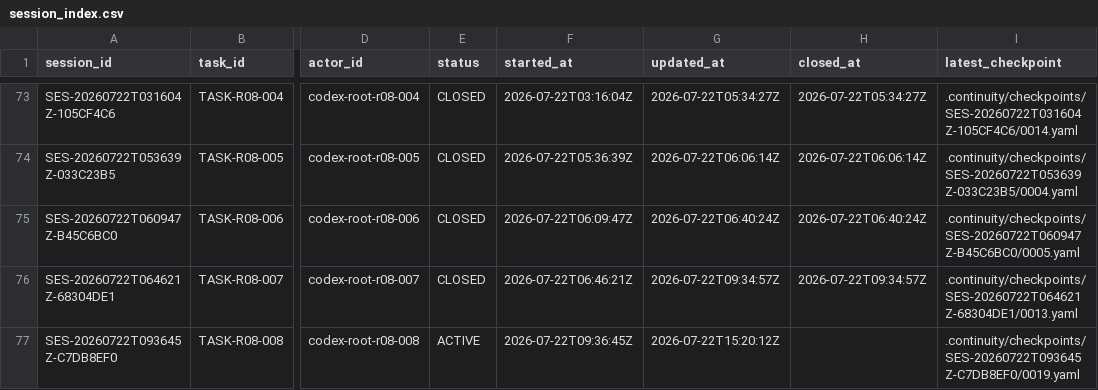
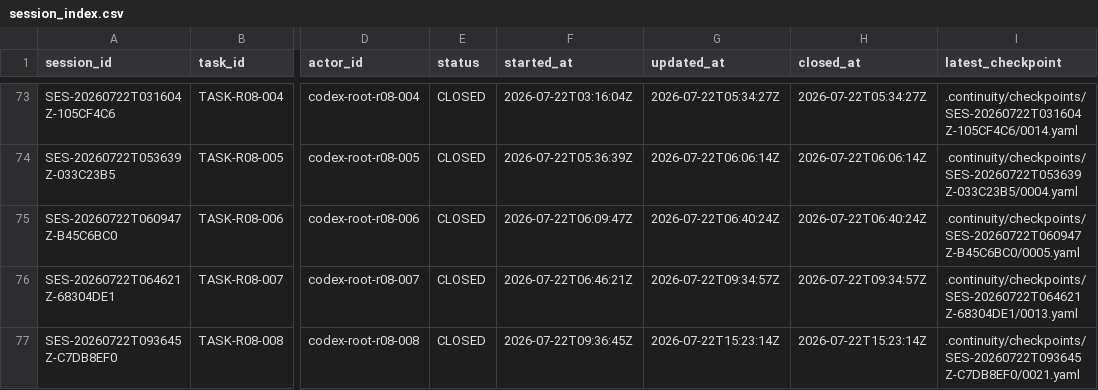
Before and after one commit to fei613293175/hhy, a CSV file: catalogs/session_index.csv, drawn as a sheet; only a part is shown, gaps mark what is left out; the diff names each change by its address in the sheet, - before the commit and + after, or states it on an @@ line.

Commit message:
[STORY-R08-004] chore(continuity): close TASK-R08-008 as completed
Task-ID: TASK-R08-008
Session-ID: SES-20260722T093645Z-C7DB8EF0
Checkpoint-ID: CP-SES-20260722T093645Z-C7DB8EF0-0021
Tests: PASS:blocked-independent-regression,completed-independent-unit,continuity+closure+metadata,problem-registry-yaml
CR: CR-0233,CR-0234,CR-0235,CR-0236,CR-0237,CR-0238,CR-0239,CR-0240,CR-0241,CR-0242,CR-0243,CR-0244,CR-0245,CR-0246
Story-ID: STORY-R08-004

```diff
--- a/catalogs/session_index.csv
+++ b/catalogs/session_index.csv
-E77 (status): ACTIVE
+E77 (status): CLOSED
-G77 (updated_at): 2026-07-22T15:20:12Z
+G77 (updated_at): 2026-07-22T15:23:14Z
-H77 (closed_at): (empty)
+H77 (closed_at): 2026-07-22T15:23:14Z
-I77 (latest_checkpoint): .continuity/checkpoints/SES-20260722T093645Z-C7DB8EF0/0019.yaml
+I77 (latest_checkpoint): .continuity/checkpoints/SES-20260722T093645Z-C7DB8EF0/0021.yaml
```
Also changed, not shown: 19 other files.
